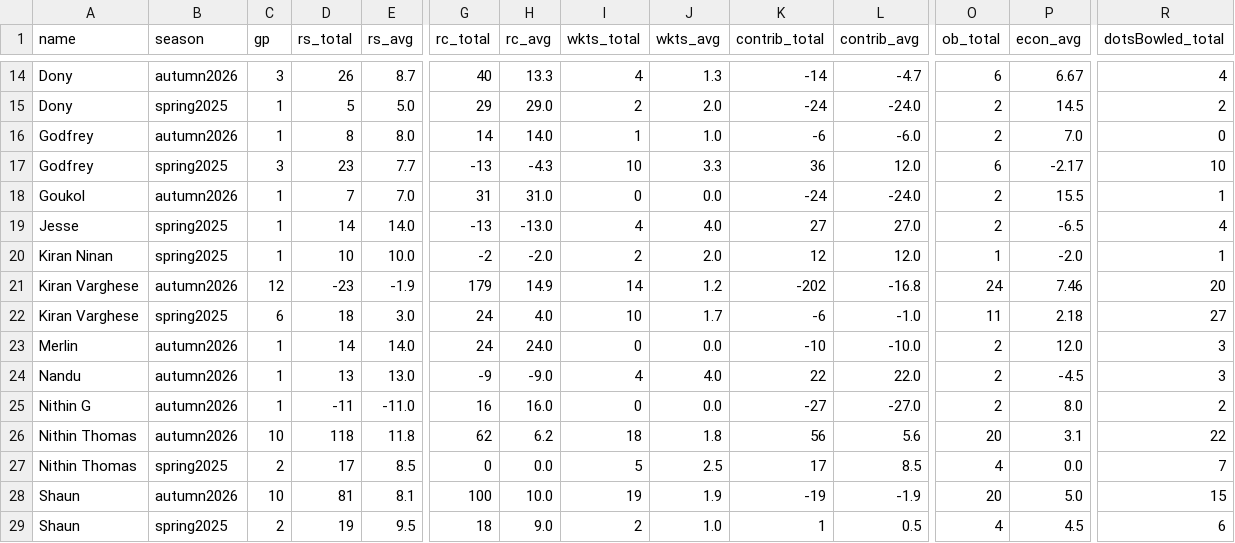
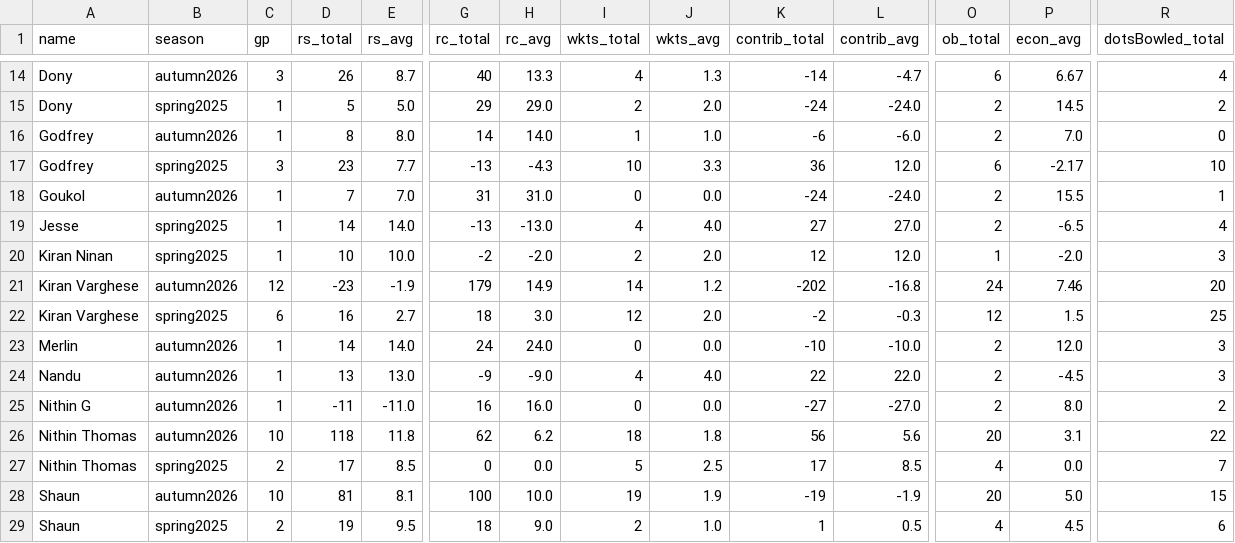
Before and after one commit to kgv808/dm-stats, a CSV file: data extraction/aggregated/dm_player_season.csv, drawn as a sheet; only a part is shown, gaps mark what is left out; the diff names each change by its address in the sheet, - before the commit and + after, or states it on an @@ line.

```diff
--- a/data extraction/aggregated/dm_player_season.csv
+++ b/data extraction/aggregated/dm_player_season.csv
-R20 (dotsBowled_total): 1
+R20 (dotsBowled_total): 3
-D22 (rs_total): 18
+D22 (rs_total): 16
-E22 (rs_avg): 3.0
+E22 (rs_avg): 2.7
-G22 (rc_total): 24
+G22 (rc_total): 18
-H22 (rc_avg): 4.0
+H22 (rc_avg): 3.0
-I22 (wkts_total): 10
+I22 (wkts_total): 12
-J22 (wkts_avg): 1.7
+J22 (wkts_avg): 2.0
-K22 (contrib_total): -6
+K22 (contrib_total): -2
-L22 (contrib_avg): -1.0
+L22 (contrib_avg): -0.3
-O22 (ob_total): 11
+O22 (ob_total): 12
-P22 (econ_avg): 2.18
+P22 (econ_avg): 1.5
-R22 (dotsBowled_total): 27
+R22 (dotsBowled_total): 25
```
Also changed, not shown: data extraction/aggregated/dm_player_alltime.csv, data extraction/aggregated/dm_player_games.csv.
